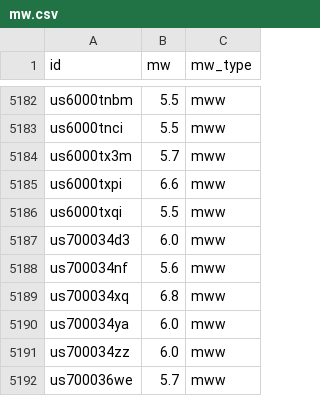
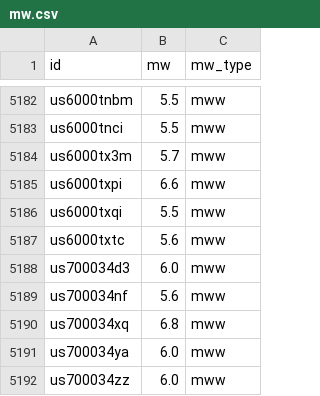
Before and after one commit to judithhubbard/earthquake-stats, a CSV file: pipeline/mw.csv, drawn as a sheet; only a part is shown, gaps mark what is left out; the shorter side is filled out with more unchanged rows.

```diff
--- a/pipeline/mw.csv
+++ b/pipeline/mw.csv
@@ -5186,2 +5186,3 @@ us6000txpi,6.6,mww
 us6000txqi,5.5,mww
+us6000txtc,5.6,mww
 us700034d3,6.0,mww
```
